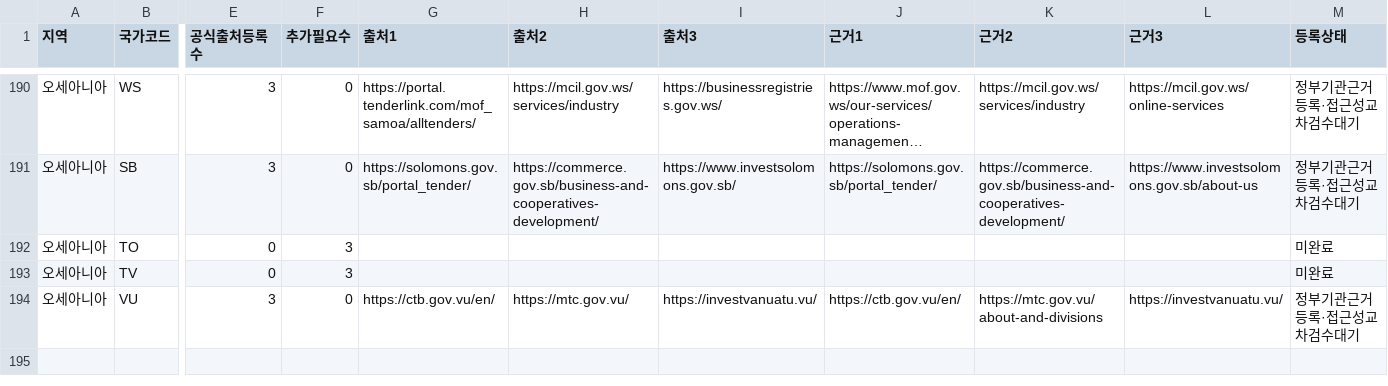
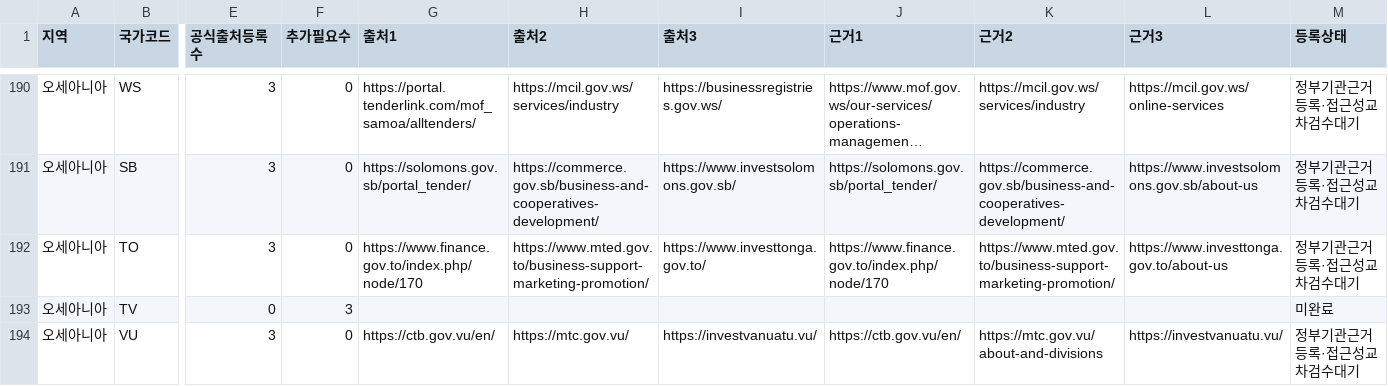
Before and after one commit to leedukyoung74-wq/govradar-site, a CSV file: docs/GOV_RADAR_193_COUNTRY_SITE_COUNTS_20261120.csv, drawn as a sheet; only a part is shown, gaps mark what is left out; long unchanged cells end in …; the diff covers the shown part only; the diff names each change by its address in the sheet, - before the commit and + after, or states it on an @@ line.

```diff
--- a/docs/GOV_RADAR_193_COUNTRY_SITE_COUNTS_20261120.csv
+++ b/docs/GOV_RADAR_193_COUNTRY_SITE_COUNTS_20261120.csv
-E192 (공식출처등록수): 0
+E192 (공식출처등록수): 3
-F192 (추가필요수): 3
+F192 (추가필요수): 0
-G192 (출처1): (empty)
+G192 (출처1): https://www.finance.gov.to/index.php/node/170
-H192 (출처2): (empty)
+H192 (출처2): https://www.mted.gov.to/business-support-marketing-promotion/
-I192 (출처3): (empty)
+I192 (출처3): https://www.investtonga.gov.to/
-J192 (근거1): (empty)
+J192 (근거1): https://www.finance.gov.to/index.php/node/170
-K192 (근거2): (empty)
+K192 (근거2): https://www.mted.gov.to/business-support-marketing-promotion/
-L192 (근거3): (empty)
+L192 (근거3): https://www.investtonga.gov.to/about-us
-M192 (등록상태): 미완료
+M192 (등록상태): 정부기관근거등록·접근성교차검수대기
```
Also changed, not shown: 27 edited cells elsewhere in this file.
